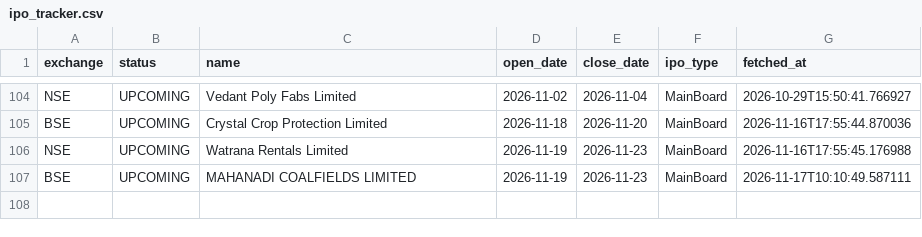
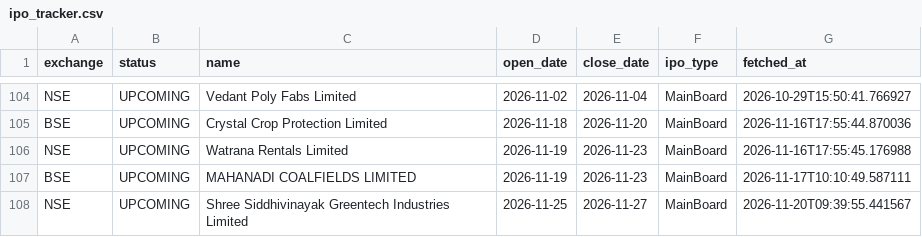
Before and after one commit to Rachitjainca/bse-ipo-tracker, a CSV file: ipo_tracker.csv, drawn as a sheet; only a part is shown, gaps mark what is left out.

```diff
--- a/ipo_tracker.csv
+++ b/ipo_tracker.csv
@@ -107 +107,2 @@ NSE,UPCOMING,Watrana Rentals Limited,2026-11-19,2026-11-23,MainBoard,2026-11-16T
 BSE,UPCOMING,MAHANADI COALFIELDS LIMITED,2026-11-19,2026-11-23,MainBoard,2026-11-17T10:10:49.587111
+NSE,UPCOMING,Shree Siddhivinayak Greentech Industries Limited,2026-11-25,2026-11-27,MainBoard,2026-11-20T09:39:55.441567
```
Also changed, not shown: sebi_pipeline_tracker.csv.
